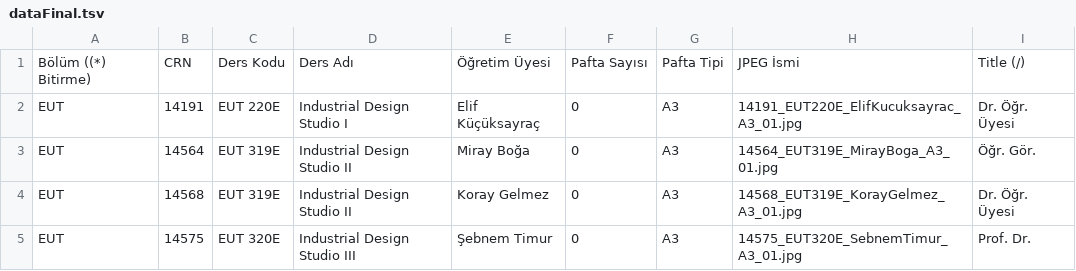
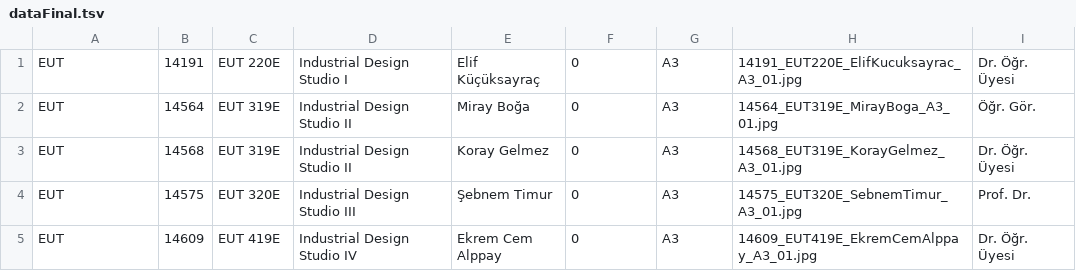
Before and after one commit to mugehalici/Projects_2021-2022_Fall, a TSV file: dataFinal.tsv, drawn as a sheet; only a part is shown; the shorter side is filled out with more unchanged rows; the diff names each change by its address in the sheet, - before the commit and + after, or states it on an @@ line.

Commit message:
Update dataFinal.tsv

```diff
--- a/dataFinal.tsv
+++ b/dataFinal.tsv
-row 1: Bölüm ((*) Bitirme) | CRN | Ders Kodu | Ders Adı | Öğretim Üyesi | Pafta Sayısı | Pafta Tipi | JPEG İsmi | Title (/)
```
